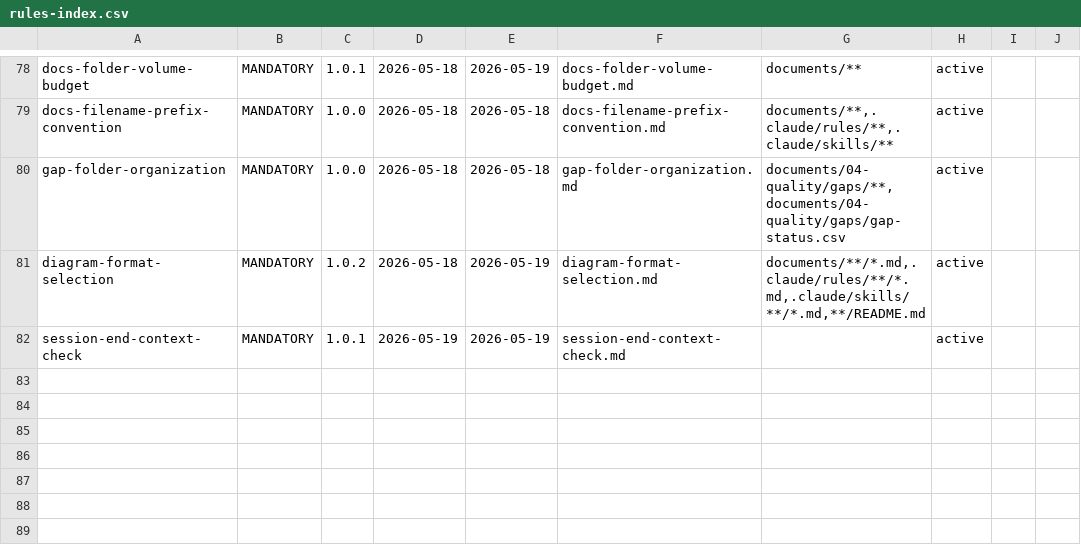
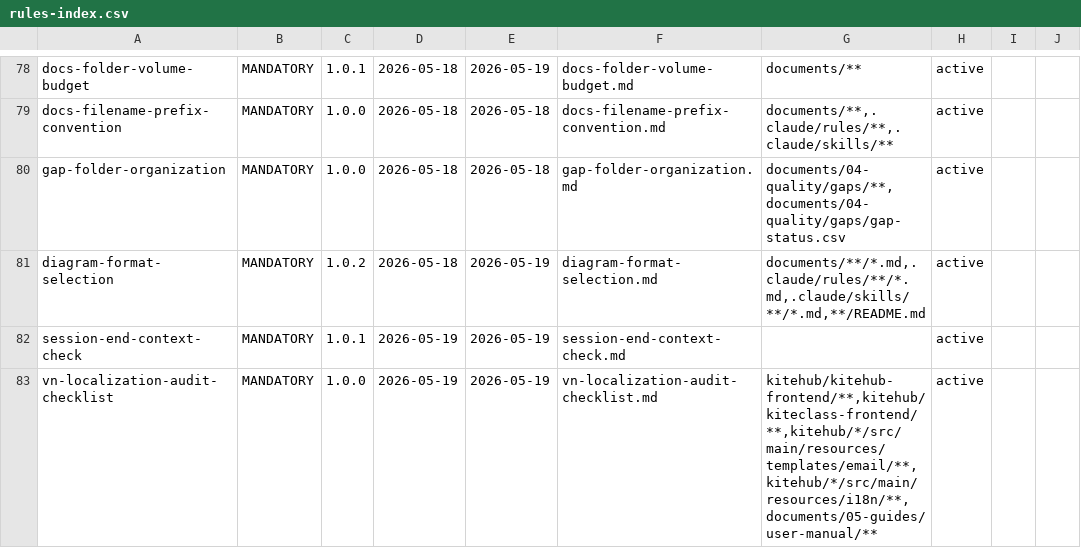
Before and after one commit to VictorAurelius/2026-Kite-Class-Platform, a CSV file: .claude/rules/rules-index.csv, drawn as a sheet; only a part is shown, gaps mark what is left out.

Commit message:
feat(wave-100-d): thesis Ch.1 Part 1 (competitor + AI techniques) + META GAP-680 VN-localization rule + DONE (#1584)
Wave 100 Bucket D ships thesis Chapter 1 Part 1 docs (competitor analysis + AI techniques) per GAP-650 scope + META rule GAP-680 cross-bucket VN-localization audit checklist v1.0.0 (closes 3-audit consensus 2026-05-19).

Bucket D scope:
- documents/08-thesis/chapter-1-competitor-analysis.md (~2500 từ Vietnamese, 4 VN edu SaaS competitors: MISA AMIS / Mona eLMS / Easy Edu / DotB + KiteHub differentiators)
- documents/08-thesis/chapter-1-ai-techniques.md (~2500 từ Vietnamese, AI Branding SDXL + AI Quality Gate multi-layer + Phase 2-3 roadmap chatbot/auto-grading/personalized)
- documents/08-thesis/references/bibliography.md +8 IEEE sources (Mona/DotB/Thông tư 29/VECITA/Anthropic/OpenAI GPT-4/HF NSFW classifier/Replicate SDXL)
- documents/08-thesis/chapter-mapping.md Chapter 1 row updated reflect Part 1 shipped + Part 2 defer Wave 101

META GAP-680 (paired same PR):
- .claude/rules/vn-localization-audit-checklist.md v1.0.0 (4 sections: VND format / Vietnamese label + persona tone matrix / VN sample data / VN cultural awareness Zalo+niên khóa+GVCN+Tết)
- §4 enforcement: reviewer-checklist + PR template row + CI detector HONEST defer per incident-to-rule-pipeline §3.1
- §5 worked self-test 4 Wave 100 buckets × 4 sections = 16/16 PASS
- .claude/rules/output-review-mandate.md §3 matrix row v1.13.0 → v1.14.0
- .claude/rules/rules-index.csv row 83 lifecycle_status=active

Gap closure:
- GAP-680 Status OPEN → DONE per gap-done-discipline.md §2 (4/5 AC checked + 1 deferred per §3.1 NLP FP-high)
- git mv to phase-1-beta/closed/ per gap-folder-organization.md v2.0.0
- gap-status.csv row 520 status sync DONE + completion_pct 100 + filename path closed/

Rules compliance:
- Vietnamese narrative + English identifiers per dev-readable-doc-language.md §2-§4
- IEEE citation format per CITATION-STYLE.md
- Mermaid flowchart cho AI Branding pipeline (no <br/> in sequenceDiagram per diagram-format-selection.md v1.0.3)
- Session date 2026-05-19 per session-currentdate-check.md
- META P1 force-multiplier per meta-gap-priority.md §3

Co-authored-by: VictorAurelius <vannkite@outlook.com>

```diff
--- a/.claude/rules/rules-index.csv
+++ b/.claude/rules/rules-index.csv
@@ -82 +82,2 @@ diagram-format-selection,MANDATORY,1.0.2,2026-05-18,2026-05-19,diagram-format-se
 session-end-context-check,MANDATORY,1.0.1,2026-05-19,2026-05-19,session-end-context-check.md,,active,,
+vn-localization-audit-checklist,MANDATORY,1.0.0,2026-05-19,2026-05-19,vn-localization-audit-checklist.md,"kitehub/kitehub-frontend/**,kitehub/kiteclass-frontend/**,kitehub/*/src/main/resources/templates/email/**,kitehub/*/src/main/resources/i18n/**,documents/05-guides/user-manual/**",active,,
```
Also changed, not shown: documents/04-quality/gaps/gap-status.csv, 7 other files.
